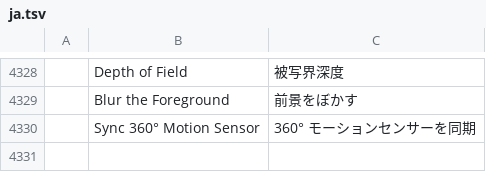
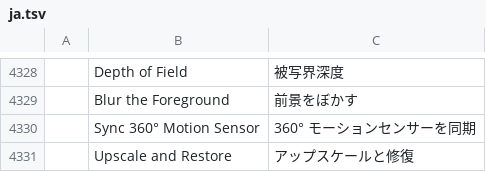
Before and after one commit to moheshmohan/AutoCut, a TSV file: crates/ui-egui/src/i18n/ja.tsv, drawn as a sheet; only a part is shown, gaps mark what is left out; the diff names each change by its address in the sheet, - before the commit and + after, or states it on an @@ line.

```diff
--- a/crates/ui-egui/src/i18n/ja.tsv
+++ b/crates/ui-egui/src/i18n/ja.tsv
+row 4331:  | Upscale and Restore | アップスケールと修復
```
Also changed, not shown: crates/ui-egui/src/i18n/es.tsv, crates/ui-egui/src/i18n/fr.tsv, 29 other files.
